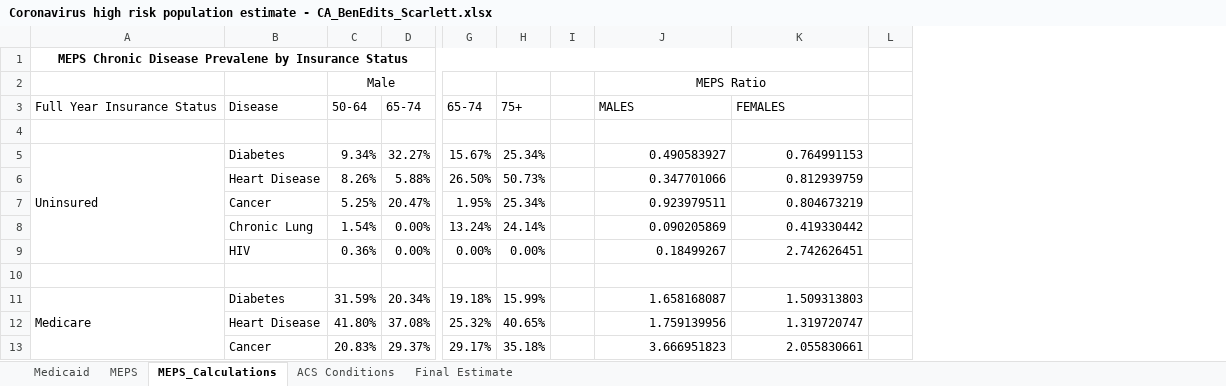
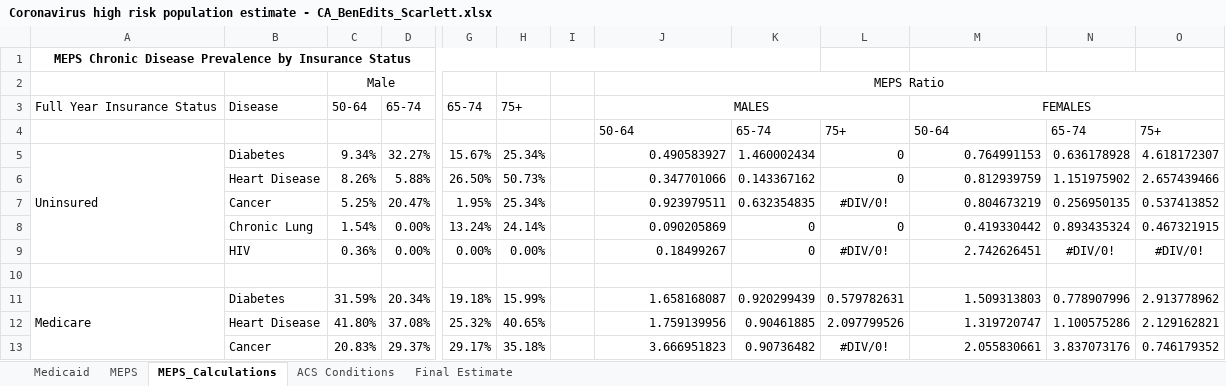
Before and after one commit to benniezhu/California_Covid, an Excel workbook: output/Coronavirus high risk population estimate - CA_BenEdits_Scarlett.xlsx, sheet MEPS_Calculations, drawn as a sheet; only a part is shown, gaps mark what is left out; values as stored, in another font and other column widths than the file's, no borders; removed rows and columns are numbered as before the commit, all else as after; the diff names each change by its address in the sheet, - before the commit and + after, or states it on an @@ line.

Commit message:
add other cities estimates and near final

```diff
--- a/output/Coronavirus high risk population estimate - CA_BenEdits_Scarlett.xlsx (sheet MEPS_Calculations)
+++ b/output/Coronavirus high risk population estimate - CA_BenEdits_Scarlett.xlsx (sheet MEPS_Calculations)
+column K, rows 4-13: 65-74 | 1.460002434 | 0.143367162 | 0.632354835 | 0 | 0 |  | 0.920299439 | 0.90461885 | 0.90736482
+column L, rows 4-13: 75+ | 0 | 0 | #DIV/0! | 0 | #DIV/0! |  | 0.579782631 | 2.097799526 | #DIV/0!
-column L, empty
+column N, rows 4-13: 65-74 | 0.636178928 | 1.151975902 | 0.256950135 | 0.893435324 | #DIV/0! |  | 0.778907996 | 1.100575286 | 3.837073176
+column O, rows 4-13: 75+ | 4.618172307 | 2.657439466 | 0.537413852 | 0.467321915 | #DIV/0! |  | 2.913778962 | 2.129162821 | 0.746179352
-A1: …Chronic Disease Prevalene by Insurance…
+A1: …Chronic Disease Prevalence by Insurance…
-A1:K1 merged
+A1:K1 merged
-J3 alignment: left
+J3 alignment: center
+J3:L3 merged
-M3 alignment: left
+M3 alignment: center
+M3:O3 merged
-J4: (empty)
+J4: 50-64
-M4: (empty)
+M4: 50-64
```
Also changed, not shown: formulas that keep their value, output/California_ACS_Population.xlsx, 3 other files.
